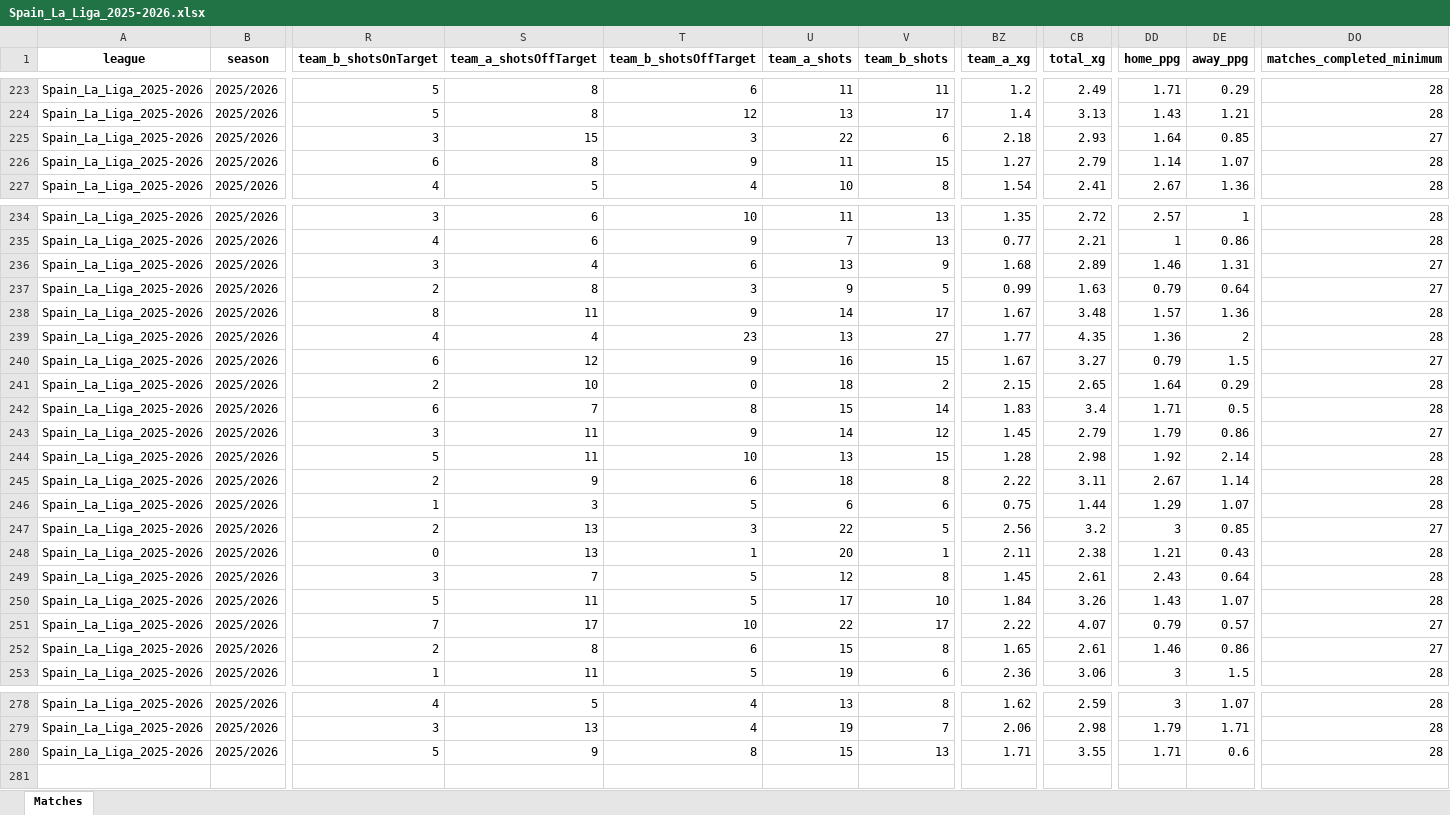
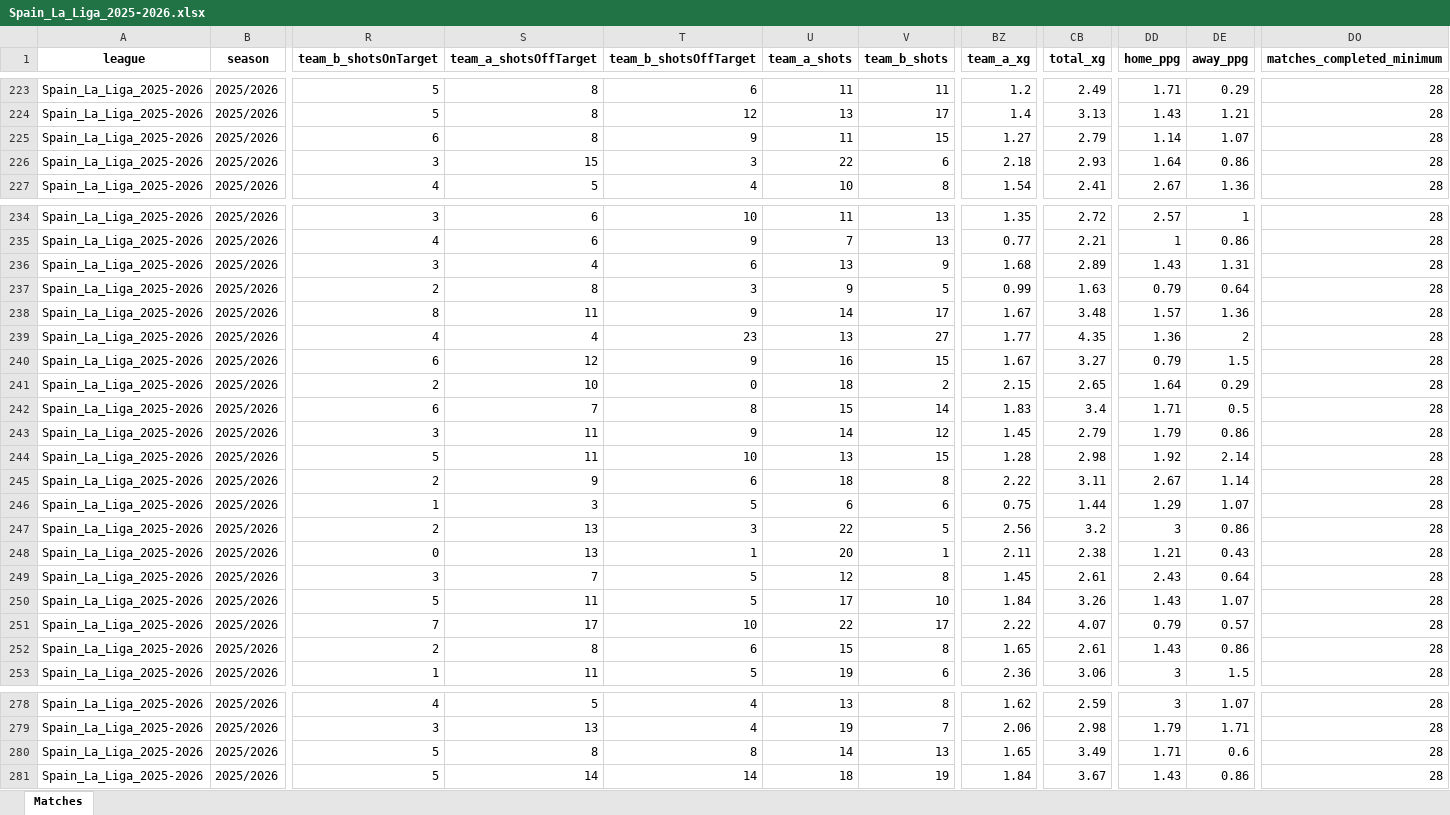
Before and after one commit to aimidas1/aimidas1, an Excel workbook: data/matches/leagues/Spain_La_Liga_2025-2026.xlsx, sheet Matches, drawn as a sheet; only a part is shown, gaps mark what is left out; values as stored, in another font and other column widths than the file's, no borders; table styles not drawn; removed rows and columns are numbered as before the commit, all else as after; rows hold the shown columns only; the diff covers the shown part only; the diff names each change by its address in the sheet, - before the commit and + after, or states it on an @@ line.

Commit message:
Update Spain_La_Liga_2025-2026 matches

```diff
--- a/data/matches/leagues/Spain_La_Liga_2025-2026.xlsx (sheet Matches)
+++ b/data/matches/leagues/Spain_La_Liga_2025-2026.xlsx (sheet Matches)
-row 225: Spain_La_Liga_2025-2026 | 2025/2026 | 3 | 15 | 3 | 22 | 6 | 2.18 | 2.93 | 1.64 | 0.85 | 27
+row 226: Spain_La_Liga_2025-2026 | 2025/2026 | 3 | 15 | 3 | 22 | 6 | 2.18 | 2.93 | 1.64 | 0.86 | 28
-DD236 (home_ppg): 1.46
+DD236 (home_ppg): 1.43
-DO236:DO237 (matches_completed_minimum): 27
+DO236:DO237 (matches_completed_minimum): 28
-DO240 (matches_completed_minimum): 27
+DO240 (matches_completed_minimum): 28
-DO243 (matches_completed_minimum): 27
+DO243 (matches_completed_minimum): 28
-DE247 (away_ppg): 0.85
+DE247 (away_ppg): 0.86
-DO247 (matches_completed_minimum): 27
+DO247 (matches_completed_minimum): 28
-DO251:DO252 (matches_completed_minimum): 27
+DO251:DO252 (matches_completed_minimum): 28
-DD252 (home_ppg): 1.46
+DD252 (home_ppg): 1.43
-S280 (team_a_shotsOffTarget): 9
+S280 (team_a_shotsOffTarget): 8
-U280 (team_a_shots): 15
+U280 (team_a_shots): 14
-BZ280 (team_a_xg): 1.71
+BZ280 (team_a_xg): 1.65
-CB280 (total_xg): 3.55
+CB280 (total_xg): 3.49
+row 281: Spain_La_Liga_2025-2026 | 2025/2026 | 5 | 14 | 14 | 18 | 19 | 1.84 | 3.67 | 1.43 | 0.86 | 28
```
Also changed, not shown: 1 moved row and 67 edited cells elsewhere in this sheet.
